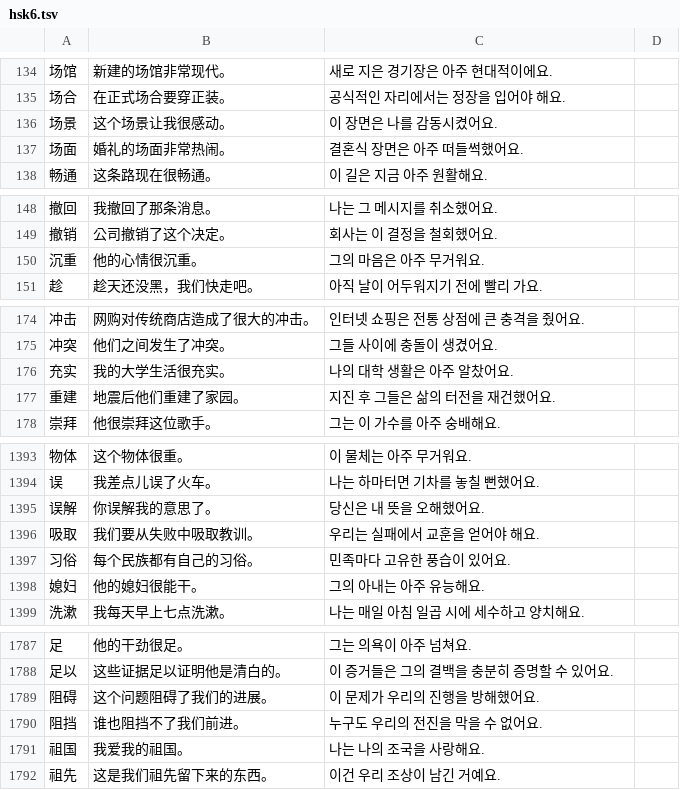
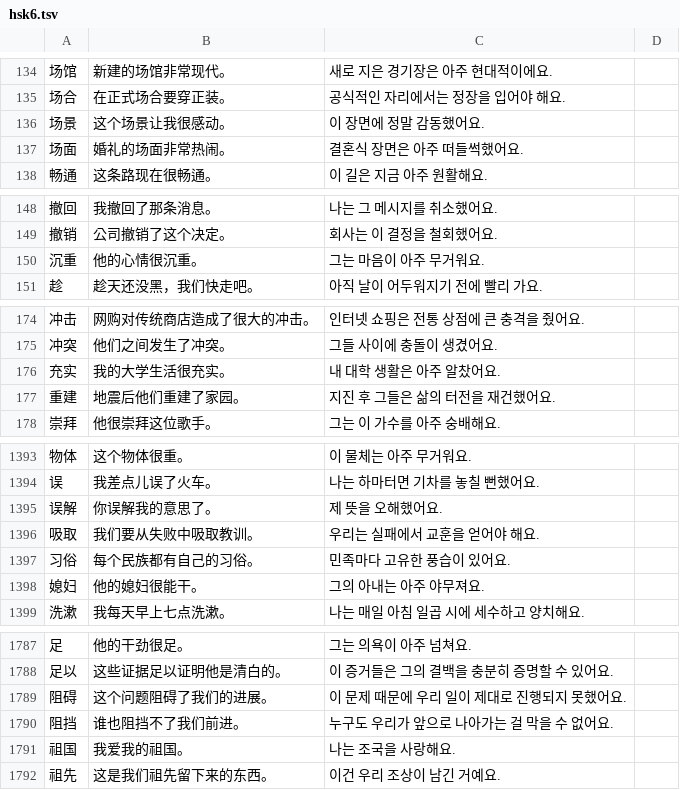
Before and after one commit to sagasum07/Hanzi-game, a TSV file: examples/src/hsk6.tsv, drawn as a sheet; only a part is shown, gaps mark what is left out; the diff covers the shown part only.

```diff
--- a/examples/src/hsk6.tsv
+++ b/examples/src/hsk6.tsv
@@ -135,3 +135,3 @@
 场合	在正式场合要穿正装。	공식적인 자리에서는 정장을 입어야 해요.
-场景	这个场景让我很感动。	이 장면은 나를 감동시켰어요.
+场景	这个场景让我很感动。	이 장면에 정말 감동했어요.
 场面	婚礼的场面非常热闹。	결혼식 장면은 아주 떠들썩했어요.
@@ -149,3 +149,3 @@
 撤销	公司撤销了这个决定。	회사는 이 결정을 철회했어요.
-沉重	他的心情很沉重。	그의 마음은 아주 무거워요.
+沉重	他的心情很沉重。	그는 마음이 아주 무거워요.
 趁	趁天还没黑，我们快走吧。	아직 날이 어두워지기 전에 빨리 가요.
@@ -175,3 +175,3 @@
 冲突	他们之间发生了冲突。	그들 사이에 충돌이 생겼어요.
-充实	我的大学生活很充实。	나의 대학 생활은 아주 알찼어요.
+充实	我的大学生活很充实。	내 대학 생활은 아주 알찼어요.
 重建	地震后他们重建了家园。	지진 후 그들은 삶의 터전을 재건했어요.
@@ -1394,6 +1394,6 @@
 误	我差点儿误了火车。	나는 하마터면 기차를 놓칠 뻔했어요.
-误解	你误解我的意思了。	당신은 내 뜻을 오해했어요.
+误解	你误解我的意思了。	제 뜻을 오해했어요.
 吸取	我们要从失败中吸取教训。	우리는 실패에서 교훈을 얻어야 해요.
 习俗	每个民族都有自己的习俗。	민족마다 고유한 풍습이 있어요.
-媳妇	他的媳妇很能干。	그의 아내는 아주 유능해요.
+媳妇	他的媳妇很能干。	그의 아내는 아주 야무져요.
 洗漱	我每天早上七点洗漱。	나는 매일 아침 일곱 시에 세수하고 양치해요.
@@ -1788,5 +1788,5 @@
 足以	这些证据足以证明他是清白的。	이 증거들은 그의 결백을 충분히 증명할 수 있어요.
-阻碍	这个问题阻碍了我们的进展。	이 문제가 우리의 진행을 방해했어요.
-阻挡	谁也阻挡不了我们前进。	누구도 우리의 전진을 막을 수 없어요.
-祖国	我爱我的祖国。	나는 나의 조국을 사랑해요.
+阻碍	这个问题阻碍了我们的进展。	이 문제 때문에 우리 일이 제대로 진행되지 못했어요.
+阻挡	谁也阻挡不了我们前进。	누구도 우리가 앞으로 나아가는 걸 막을 수 없어요.
+祖国	我爱我的祖国。	나는 조국을 사랑해요.
 祖先	这是我们祖先留下来的东西。	이건 우리 조상이 남긴 거예요.
```
Also changed, not shown: 24 edited cells elsewhere in this file, examples/src/hsk1.tsv, examples/src/hsk2.tsv, 9 other files.
